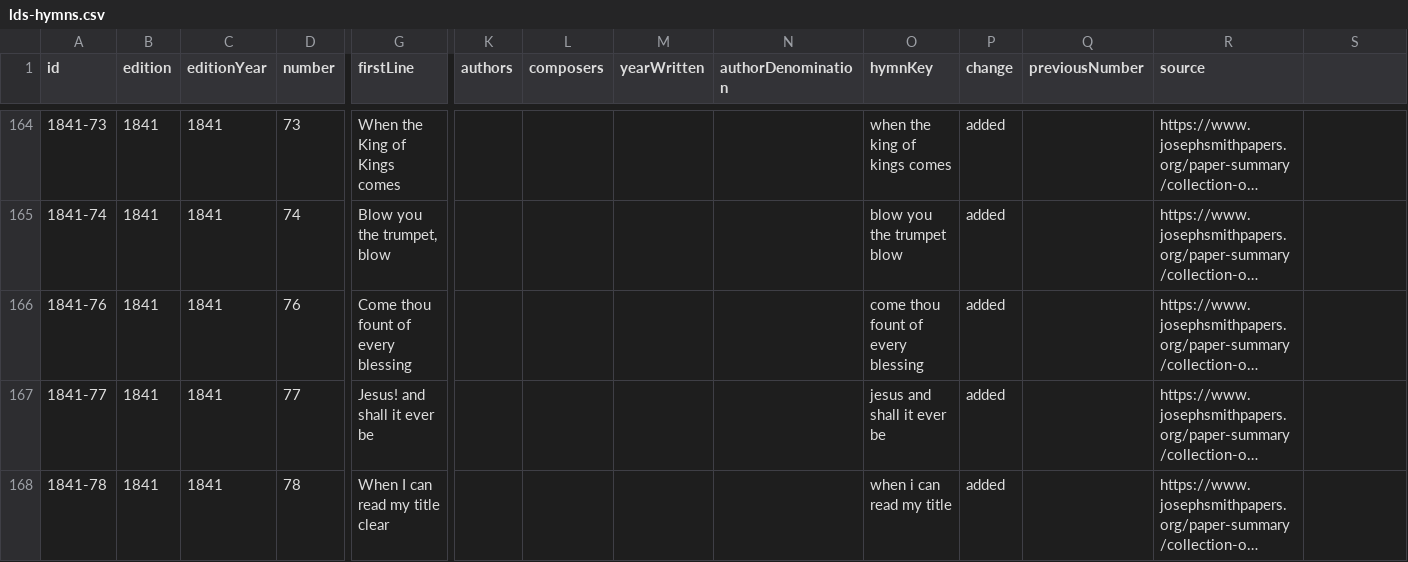
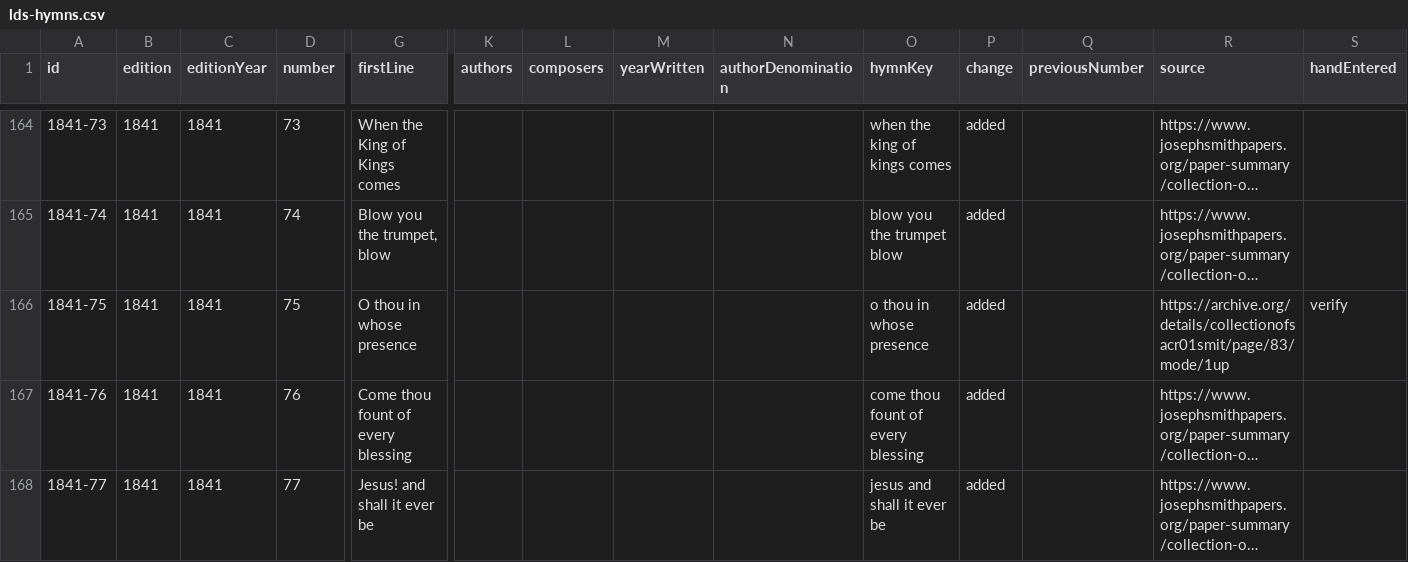
Before and after one commit to Samuel-Baird/Samuelbaird.com, a CSV file: sites/samuelbaird.com/data/lds-hymns.csv, drawn as a sheet; only a part is shown, gaps mark what is left out; the shorter side is filled out with more unchanged rows; long unchanged cells end in …; rows hold the shown columns only; the diff covers the shown part only; the diff names each change by its address in the sheet, - before the commit and + after, or states it on an @@ line.

```diff
--- a/sites/samuelbaird.com/data/lds-hymns.csv
+++ b/sites/samuelbaird.com/data/lds-hymns.csv
-S1: (empty)
+S1: handEntered
+row 166: 1841-75 | 1841 | 1841 | 75 | O thou in whose presence |  |  |  |  | o thou in whose presence | added |  | https://archive.org/details/collectionofsacr01smit/page/83/mode/1up | verify
```
Also changed, not shown: 5 edited cells elsewhere in this file, 11 other files.
